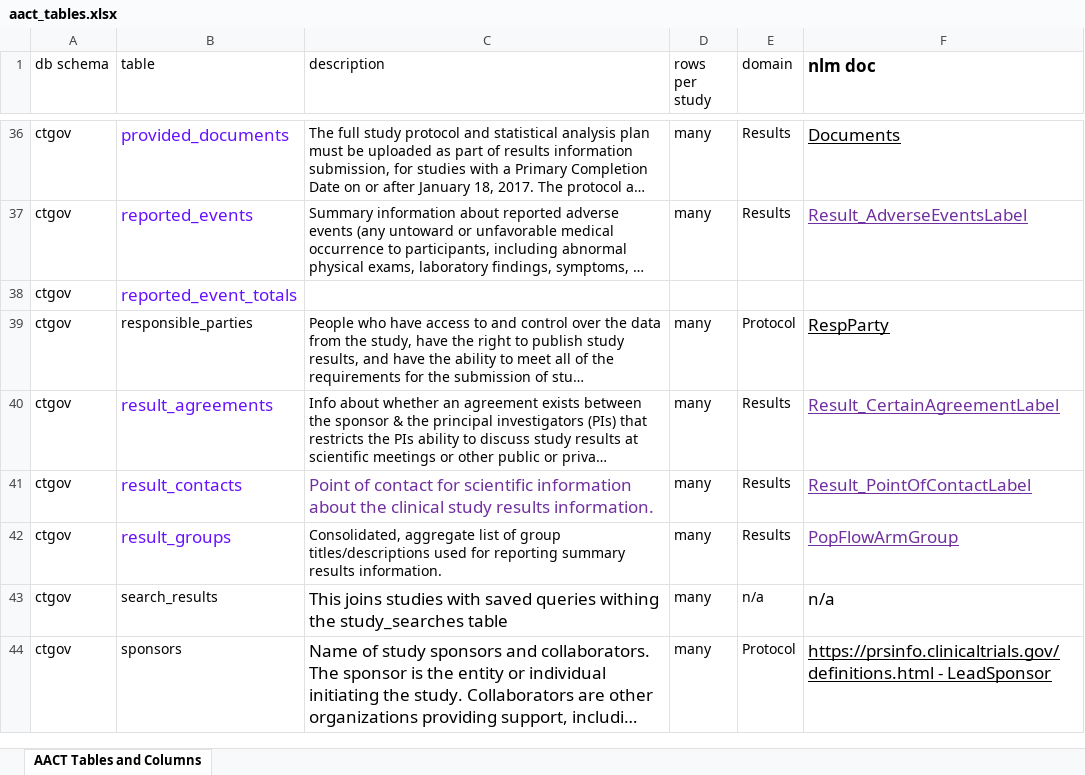
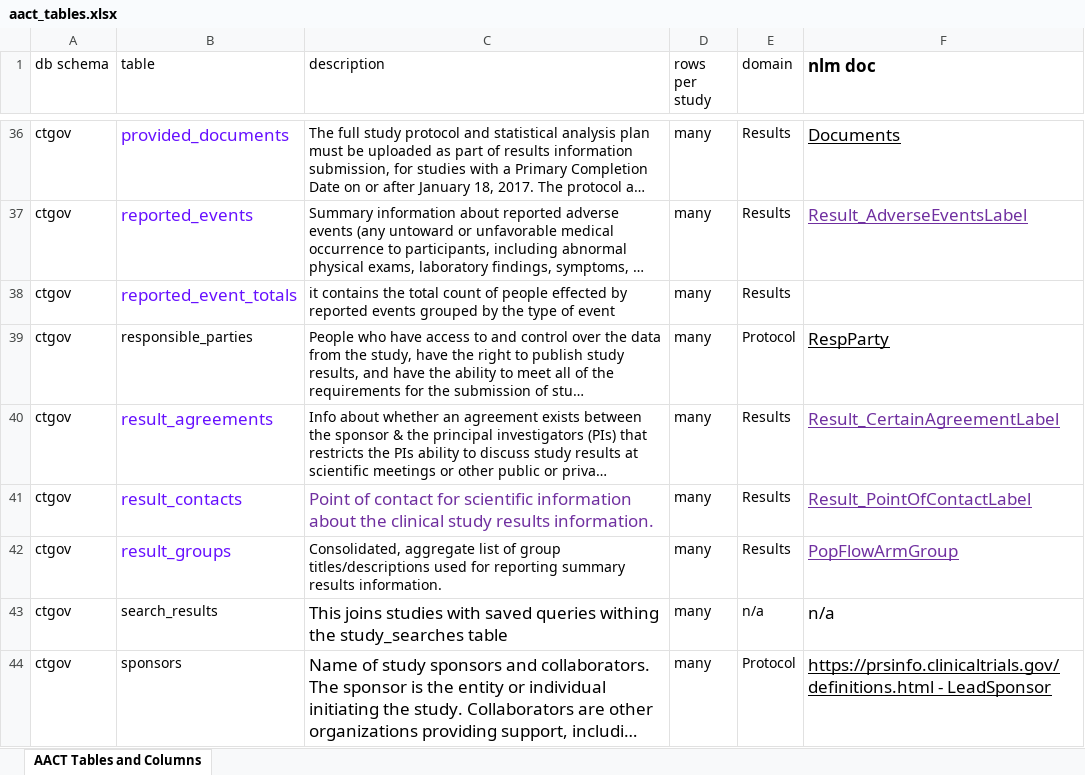
Before and after one commit to ctti-clinicaltrials/aact-admin, an Excel workbook: public/documentation/aact_tables.xlsx, sheet AACT Tables and Columns, drawn as a sheet; only a part is shown, gaps mark what is left out; long unchanged cells end in …; values as stored, in another font and other column widths than the file's, no borders; the diff names each change by its address in the sheet, - before the commit and + after, or states it on an @@ line.

Commit message:
Updated file aact_tables.xlsx

```diff
--- a/public/documentation/aact_tables.xlsx (sheet AACT Tables and Columns)
+++ b/public/documentation/aact_tables.xlsx (sheet AACT Tables and Columns)
-C38 (description): (empty)
+C38 (description): it contains the total count of people effected by reported events grouped by the type of event
-D38 (rows per study): (empty)
+D38 (rows per study): many
-E38 (domain): (empty)
+E38 (domain): Results
```
